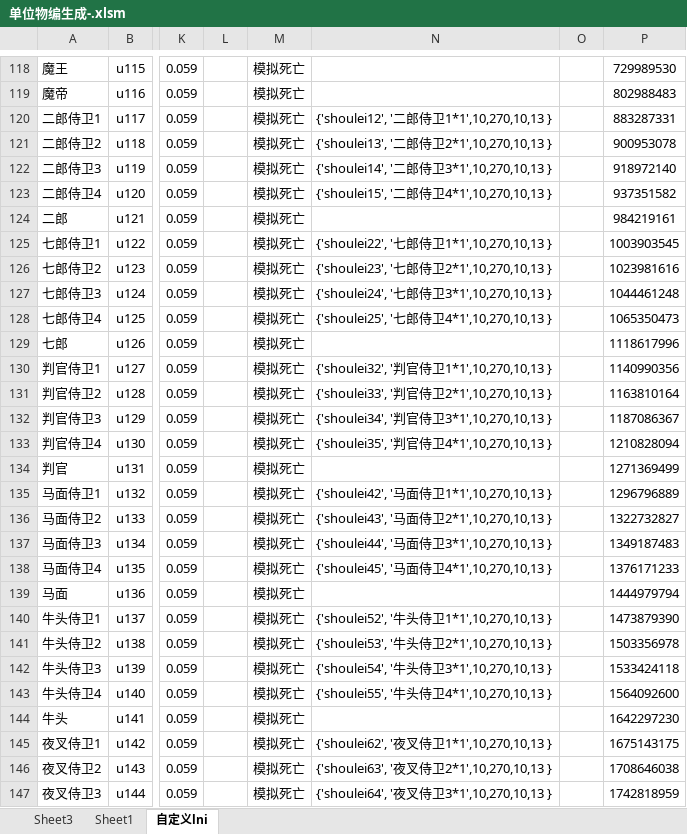
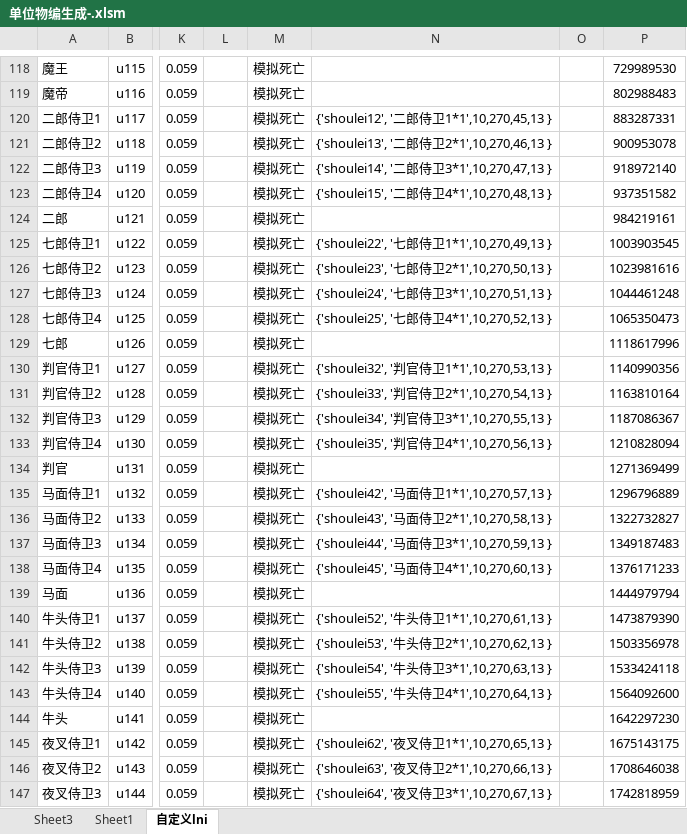
Before and after one commit to jeffworkflow/muban_defence2, an Excel workbook: map/table/单位物编生成-.xlsm, sheet 自定义lni, drawn as a sheet; only a part is shown, gaps mark what is left out; values as stored, in another font and other column widths than the file's, no borders; the diff covers the shown part only; the diff names each change by its address in the sheet, - before the commit and + after, or states it on an @@ line.

```diff
--- a/map/table/单位物编生成-.xlsm (sheet 自定义lni)
+++ b/map/table/单位物编生成-.xlsm (sheet 自定义lni)
-N120: {'shoulei12', '二郎侍卫1*1',10,270,10,13 }
+N120: {'shoulei12', '二郎侍卫1*1',10,270,45,13 }
-N121: {'shoulei13', '二郎侍卫2*1',10,270,10,13 }
+N121: {'shoulei13', '二郎侍卫2*1',10,270,46,13 }
-N122: {'shoulei14', '二郎侍卫3*1',10,270,10,13 }
+N122: {'shoulei14', '二郎侍卫3*1',10,270,47,13 }
-N123: {'shoulei15', '二郎侍卫4*1',10,270,10,13 }
+N123: {'shoulei15', '二郎侍卫4*1',10,270,48,13 }
-N125: {'shoulei22', '七郎侍卫1*1',10,270,10,13 }
+N125: {'shoulei22', '七郎侍卫1*1',10,270,49,13 }
-N126: {'shoulei23', '七郎侍卫2*1',10,270,10,13 }
+N126: {'shoulei23', '七郎侍卫2*1',10,270,50,13 }
-N127: {'shoulei24', '七郎侍卫3*1',10,270,10,13 }
+N127: {'shoulei24', '七郎侍卫3*1',10,270,51,13 }
-N128: {'shoulei25', '七郎侍卫4*1',10,270,10,13 }
+N128: {'shoulei25', '七郎侍卫4*1',10,270,52,13 }
-N130: {'shoulei32', '判官侍卫1*1',10,270,10,13 }
+N130: {'shoulei32', '判官侍卫1*1',10,270,53,13 }
-N131: {'shoulei33', '判官侍卫2*1',10,270,10,13 }
+N131: {'shoulei33', '判官侍卫2*1',10,270,54,13 }
-N132: {'shoulei34', '判官侍卫3*1',10,270,10,13 }
+N132: {'shoulei34', '判官侍卫3*1',10,270,55,13 }
-N133: {'shoulei35', '判官侍卫4*1',10,270,10,13 }
+N133: {'shoulei35', '判官侍卫4*1',10,270,56,13 }
-N135: {'shoulei42', '马面侍卫1*1',10,270,10,13 }
+N135: {'shoulei42', '马面侍卫1*1',10,270,57,13 }
-N136: {'shoulei43', '马面侍卫2*1',10,270,10,13 }
+N136: {'shoulei43', '马面侍卫2*1',10,270,58,13 }
-N137: {'shoulei44', '马面侍卫3*1',10,270,10,13 }
+N137: {'shoulei44', '马面侍卫3*1',10,270,59,13 }
-N138: {'shoulei45', '马面侍卫4*1',10,270,10,13 }
+N138: {'shoulei45', '马面侍卫4*1',10,270,60,13 }
-N140: {'shoulei52', '牛头侍卫1*1',10,270,10,13 }
+N140: {'shoulei52', '牛头侍卫1*1',10,270,61,13 }
-N141: {'shoulei53', '牛头侍卫2*1',10,270,10,13 }
+N141: {'shoulei53', '牛头侍卫2*1',10,270,62,13 }
-N142: {'shoulei54', '牛头侍卫3*1',10,270,10,13 }
+N142: {'shoulei54', '牛头侍卫3*1',10,270,63,13 }
-N143: {'shoulei55', '牛头侍卫4*1',10,270,10,13 }
+N143: {'shoulei55', '牛头侍卫4*1',10,270,64,13 }
-N145: {'shoulei62', '夜叉侍卫1*1',10,270,10,13 }
+N145: {'shoulei62', '夜叉侍卫1*1',10,270,65,13 }
-N146: {'shoulei63', '夜叉侍卫2*1',10,270,10,13 }
+N146: {'shoulei63', '夜叉侍卫2*1',10,270,66,13 }
-N147: {'shoulei64', '夜叉侍卫3*1',10,270,10,13 }
+N147: {'shoulei64', '夜叉侍卫3*1',10,270,67,13 }
```
Also changed, not shown: 48 edited cells elsewhere in this sheet, map/table/商品.xlsm, map/table/物品物编生成.xlsm, 27 other files.
